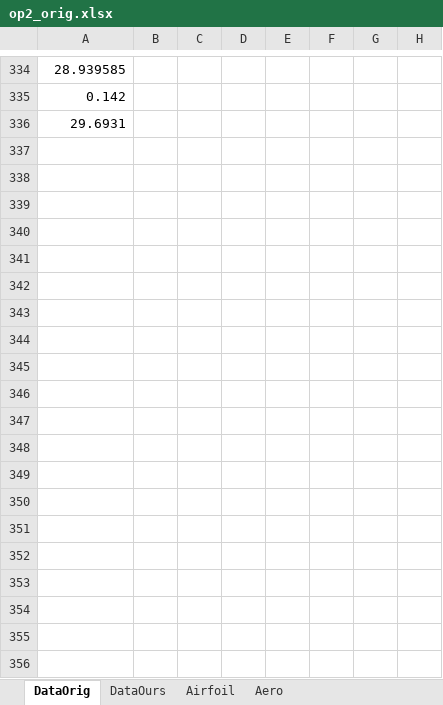
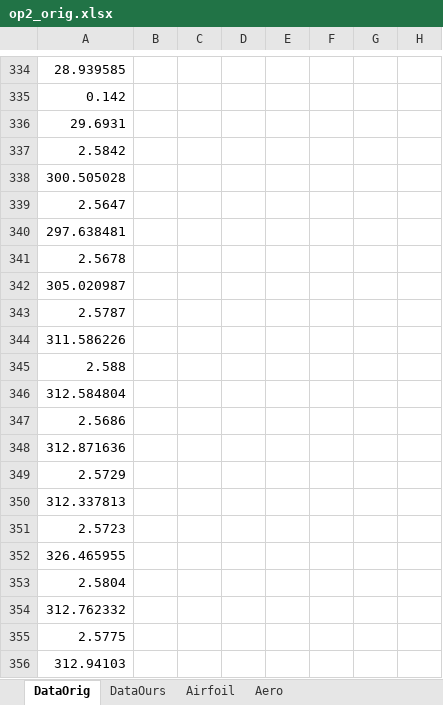
Before and after one commit to octurion/ecoop-artifact, an Excel workbook: op2reimpl/results/op2_orig.xlsx, sheet DataOrig, drawn as a sheet; only a part is shown, gaps mark what is left out; values as stored, in another font and other column widths than the file's, no borders; the diff covers the shown part only; the diff names each change by its address in the sheet, - before the commit and + after, or states it on an @@ line.

```diff
--- a/op2reimpl/results/op2_orig.xlsx (sheet DataOrig)
+++ b/op2reimpl/results/op2_orig.xlsx (sheet DataOrig)
+row 337: 2.5842
+row 338: 300.505028
+row 339: 2.5647
+row 340: 297.638481
+row 341: 2.5678
+row 342: 305.020987
+row 343: 2.5787
+row 344: 311.586226
+row 345: 2.588
+row 346: 312.584804
+row 347: 2.5686
+row 348: 312.871636
+row 349: 2.5729
+row 350: 312.337813
+row 351: 2.5723
+row 352: 326.465955
+row 353: 2.5804
+row 354: 312.762332
+row 355: 2.5775
+row 356: 312.94103
```
Also changed, not shown: 106 added rows and 42 removed rows elsewhere in this sheet, sheet DataOurs, sheet Airfoil, sheet Aero, 1 other file.
